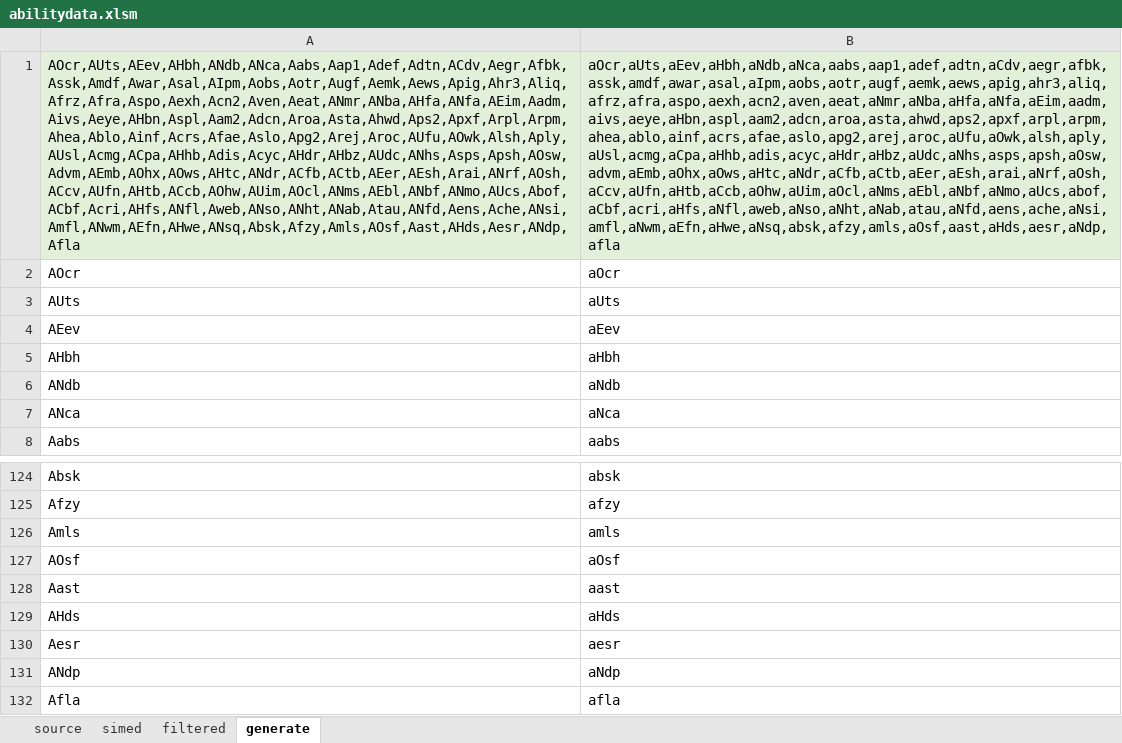
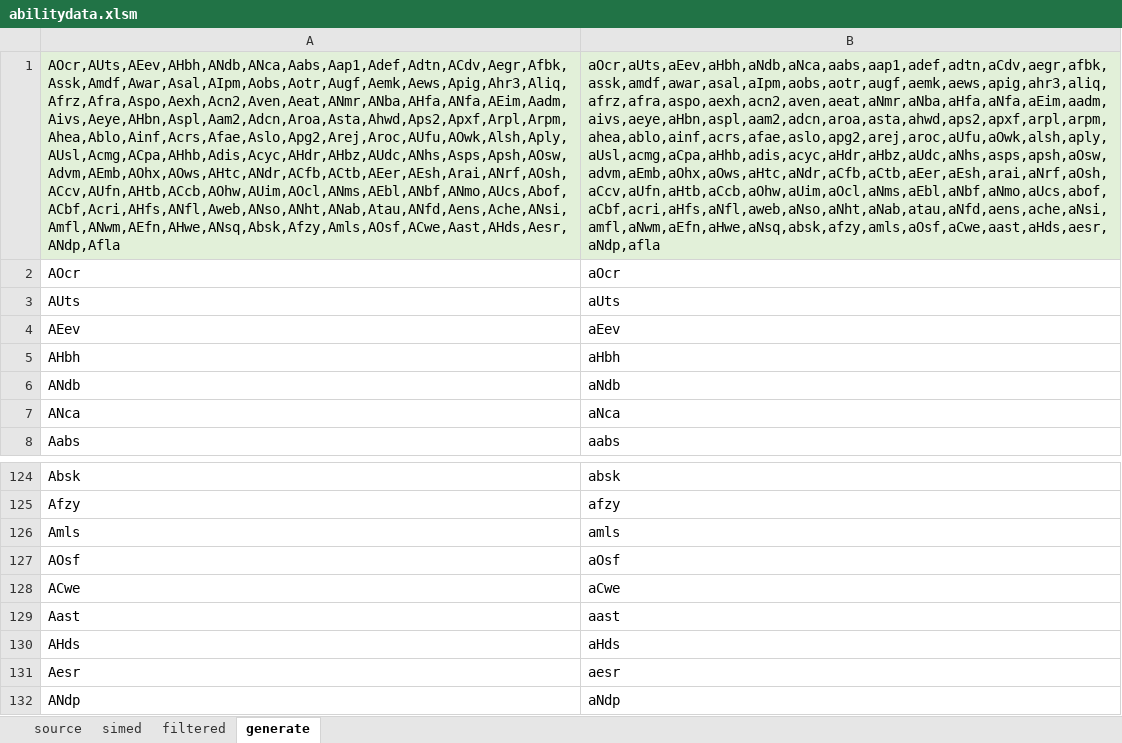
Before and after one commit to liteorc/wc3, an Excel workbook: RPG/doc/abilitydata.xlsm, sheet generate, drawn as a sheet; only a part is shown, gaps mark what is left out; the shorter side is filled out with more unchanged rows; values as stored, in another font and other column widths than the file's, no borders; the diff names each change by its address in the sheet, - before the commit and + after, or states it on an @@ line.

```diff
--- a/RPG/doc/abilitydata.xlsm (sheet generate)
+++ b/RPG/doc/abilitydata.xlsm (sheet generate)
-A1: AOcr,AUts,AEev,AHbh,ANdb,ANca,Aabs,Aap1,Adef,Adtn,ACdv,Aegr,Afbk,Assk,Amdf,Awar,Asal,AIpm,Aobs,Aotr,Augf,Aemk,Aews,Apig,Ahr3,Aliq,Afrz,Afra,Aspo,Aexh,Acn2,Aven,Aeat,ANmr,ANba,AHfa,ANfa,AEim,Aadm,Aivs,Aeye,AHbn,Aspl,Aam2,Adcn,Aroa,Asta,Ahwd,Aps2,Apxf,Arpl,Arpm,Ahea,Ablo,Ainf,Acrs,Afae,Aslo,Apg2,Arej,Aroc,AUfu,AOwk,Alsh,Aply,AUsl,Acmg,ACpa,AHhb,Adis,Acyc,AHdr,AHbz,AUdc,ANhs,Asps,Apsh,AOsw,Advm,AEmb,AOhx,AOws,AHtc,ANdr,ACfb,ACtb,AEer,AEsh,Arai,ANrf,AOsh,ACcv,AUfn,AHtb,ACcb,AOhw,AUim,AOcl,ANms,AEbl,ANbf,ANmo,AUcs,Abof,ACbf,Acri,AHfs,ANfl,Aweb,ANso,ANht,ANab,Atau,ANfd,Aens,Ache,ANsi,Amfl,ANwm,AEfn,AHwe,ANsq,Absk,Afzy,Amls,AOsf,Aast,AHds,Aesr,ANdp,Afla
+A1: AOcr,AUts,AEev,AHbh,ANdb,ANca,Aabs,Aap1,Adef,Adtn,ACdv,Aegr,Afbk,Assk,Amdf,Awar,Asal,AIpm,Aobs,Aotr,Augf,Aemk,Aews,Apig,Ahr3,Aliq,Afrz,Afra,Aspo,Aexh,Acn2,Aven,Aeat,ANmr,ANba,AHfa,ANfa,AEim,Aadm,Aivs,Aeye,AHbn,Aspl,Aam2,Adcn,Aroa,Asta,Ahwd,Aps2,Apxf,Arpl,Arpm,Ahea,Ablo,Ainf,Acrs,Afae,Aslo,Apg2,Arej,Aroc,AUfu,AOwk,Alsh,Aply,AUsl,Acmg,ACpa,AHhb,Adis,Acyc,AHdr,AHbz,AUdc,ANhs,Asps,Apsh,AOsw,Advm,AEmb,AOhx,AOws,AHtc,ANdr,ACfb,ACtb,AEer,AEsh,Arai,ANrf,AOsh,ACcv,AUfn,AHtb,ACcb,AOhw,AUim,AOcl,ANms,AEbl,ANbf,ANmo,AUcs,Abof,ACbf,Acri,AHfs,ANfl,Aweb,ANso,ANht,ANab,Atau,ANfd,Aens,Ache,ANsi,Amfl,ANwm,AEfn,AHwe,ANsq,Absk,Afzy,Amls,AOsf,ACwe,Aast,AHds,Aesr,ANdp,Afla
-B1: aOcr,aUts,aEev,aHbh,aNdb,aNca,aabs,aap1,adef,adtn,aCdv,aegr,afbk,assk,amdf,awar,asal,aIpm,aobs,aotr,augf,aemk,aews,apig,ahr3,aliq,afrz,afra,aspo,aexh,acn2,aven,aeat,aNmr,aNba,aHfa,aNfa,aEim,aadm,aivs,aeye,aHbn,aspl,aam2,adcn,aroa,asta,ahwd,aps2,apxf,arpl,arpm,ahea,ablo,ainf,acrs,afae,aslo,apg2,arej,aroc,aUfu,aOwk,alsh,aply,aUsl,acmg,aCpa,aHhb,adis,acyc,aHdr,aHbz,aUdc,aNhs,asps,apsh,aOsw,advm,aEmb,aOhx,aOws,aHtc,aNdr,aCfb,aCtb,aEer,aEsh,arai,aNrf,aOsh,aCcv,aUfn,aHtb,aCcb,aOhw,aUim,aOcl,aNms,aEbl,aNbf,aNmo,aUcs,abof,aCbf,acri,aHfs,aNfl,aweb,aNso,aNht,aNab,atau,aNfd,aens,ache,aNsi,amfl,aNwm,aEfn,aHwe,aNsq,absk,afzy,amls,aOsf,aast,aHds,aesr,aNdp,afla
+B1: aOcr,aUts,aEev,aHbh,aNdb,aNca,aabs,aap1,adef,adtn,aCdv,aegr,afbk,assk,amdf,awar,asal,aIpm,aobs,aotr,augf,aemk,aews,apig,ahr3,aliq,afrz,afra,aspo,aexh,acn2,aven,aeat,aNmr,aNba,aHfa,aNfa,aEim,aadm,aivs,aeye,aHbn,aspl,aam2,adcn,aroa,asta,ahwd,aps2,apxf,arpl,arpm,ahea,ablo,ainf,acrs,afae,aslo,apg2,arej,aroc,aUfu,aOwk,alsh,aply,aUsl,acmg,aCpa,aHhb,adis,acyc,aHdr,aHbz,aUdc,aNhs,asps,apsh,aOsw,advm,aEmb,aOhx,aOws,aHtc,aNdr,aCfb,aCtb,aEer,aEsh,arai,aNrf,aOsh,aCcv,aUfn,aHtb,aCcb,aOhw,aUim,aOcl,aNms,aEbl,aNbf,aNmo,aUcs,abof,aCbf,acri,aHfs,aNfl,aweb,aNso,aNht,aNab,atau,aNfd,aens,ache,aNsi,amfl,aNwm,aEfn,aHwe,aNsq,absk,afzy,amls,aOsf,aCwe,aast,aHds,aesr,aNdp,afla
+row 128: ACwe | aCwe
```
Also changed, not shown: sheet filtered, sheet simed.
